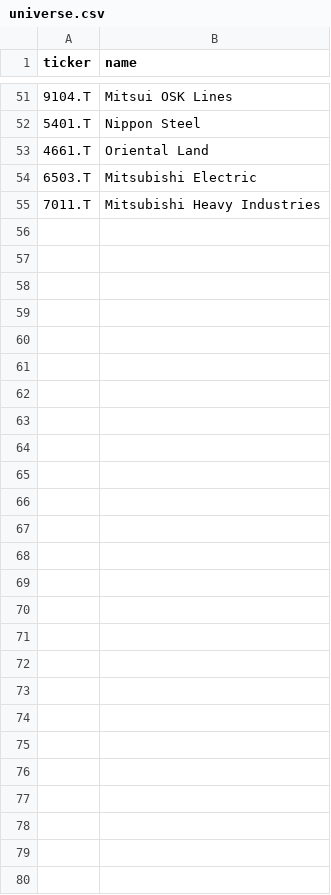
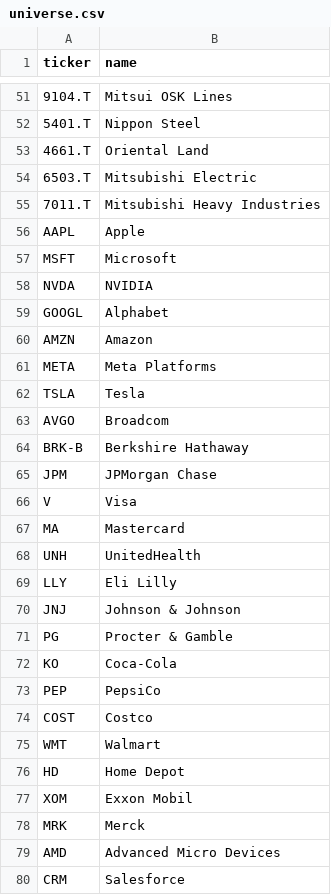
Before and after one commit to polipoli0401/longterm-stock-lab, a CSV file: config/universe.csv, drawn as a sheet; only a part is shown, gaps mark what is left out; the diff names each change by its address in the sheet, - before the commit and + after, or states it on an @@ line.

Commit message:
Add files via upload

```diff
--- a/config/universe.csv
+++ b/config/universe.csv
+row 56: AAPL | Apple
+row 57: MSFT | Microsoft
+row 58: NVDA | NVIDIA
+row 59: GOOGL | Alphabet
+row 60: AMZN | Amazon
+row 61: META | Meta Platforms
+row 62: TSLA | Tesla
+row 63: AVGO | Broadcom
+row 64: BRK-B | Berkshire Hathaway
+row 65: JPM | JPMorgan Chase
+row 66: V | Visa
+row 67: MA | Mastercard
+row 68: UNH | UnitedHealth
+row 69: LLY | Eli Lilly
+row 70: JNJ | Johnson & Johnson
+row 71: PG | Procter & Gamble
+row 72: KO | Coca-Cola
+row 73: PEP | PepsiCo
+row 74: COST | Costco
+row 75: WMT | Walmart
+row 76: HD | Home Depot
+row 77: XOM | Exxon Mobil
+row 78: MRK | Merck
+row 79: AMD | Advanced Micro Devices
+row 80: CRM | Salesforce
```
